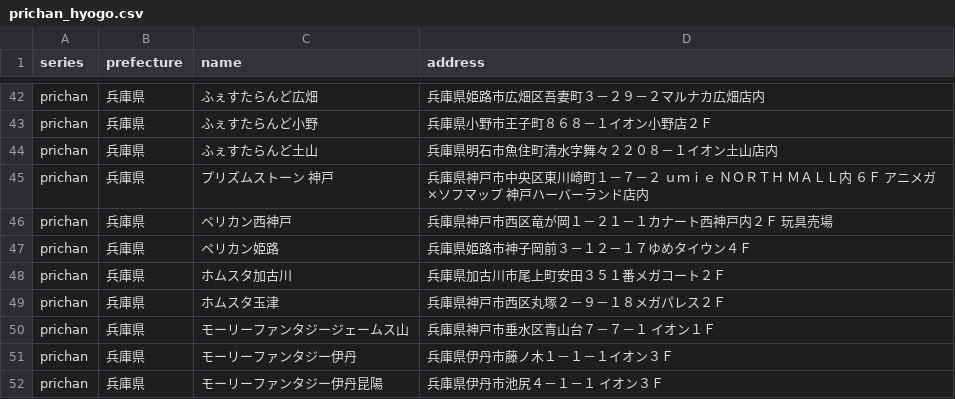
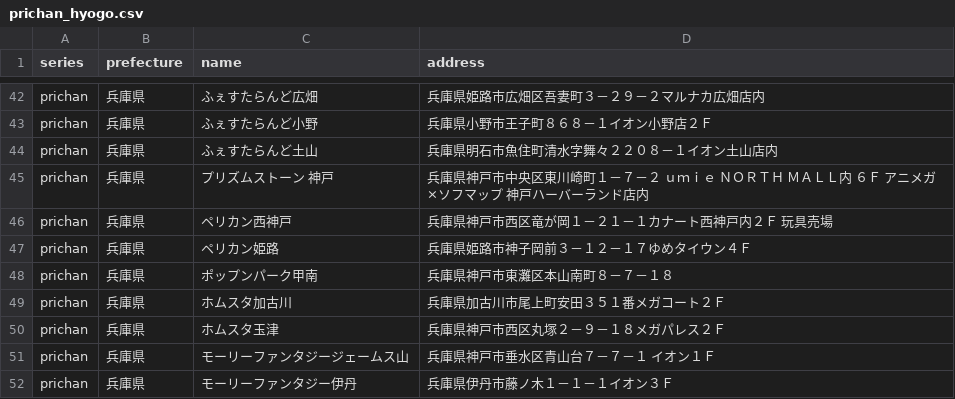
Before and after one commit to prickathon/prismdb, a CSV file: _data/shop/prichan_hyogo.csv, drawn as a sheet; only a part is shown, gaps mark what is left out; the shorter side is filled out with more unchanged rows.

Commit message:
[create-pull-request] automated change

```diff
--- a/_data/shop/prichan_hyogo.csv
+++ b/_data/shop/prichan_hyogo.csv
@@ -47,2 +47,3 @@ prichan,兵庫県,ペリカン西神戸,兵庫県神戸市西区竜が岡１－
 prichan,兵庫県,ペリカン姫路,兵庫県姫路市神子岡前３－１２－１７ゆめタイウン４Ｆ
+prichan,兵庫県,ポップンパーク甲南,兵庫県神戸市東灘区本山南町８－７－１８
 prichan,兵庫県,ホムスタ加古川,兵庫県加古川市尾上町安田３５１番メガコート２Ｆ
```
